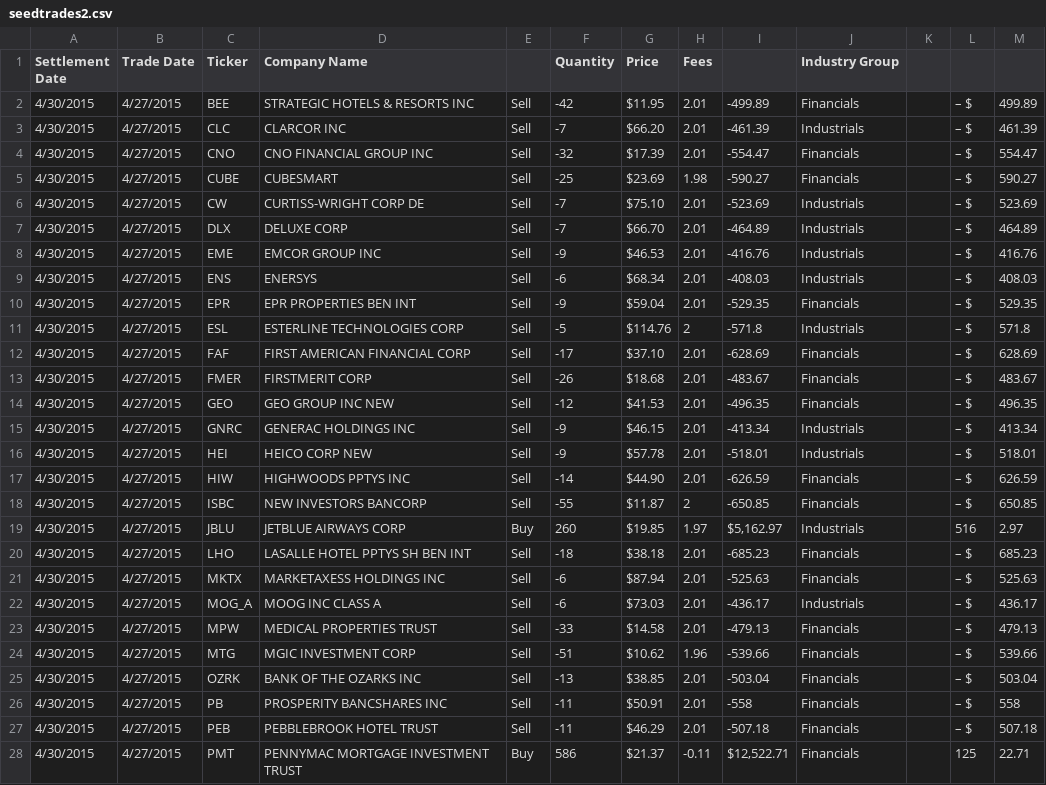
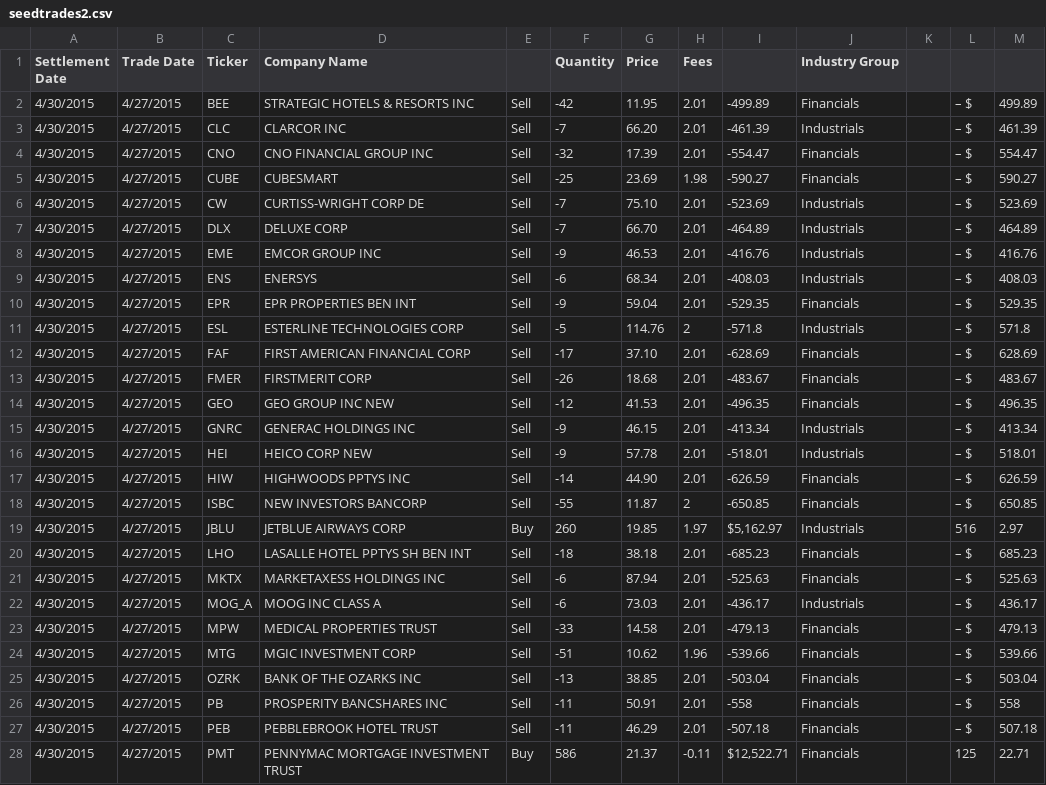
Before and after one commit to AlexAlifimoff/PortfolioAnalytics, a CSV file: data/seedtrades2.csv, drawn as a sheet; only a part is shown; the diff covers the shown part only.

Commit message:
fixed bad data

```diff
--- a/data/seedtrades2.csv
+++ b/data/seedtrades2.csv
@@ -1,28 +1,28 @@
 Settlement Date,Trade Date,Ticker,Company Name,,Quantity,Price,Fees,,Industry Group,,,
-4/30/2015,4/27/2015,BEE,STRATEGIC HOTELS & RESORTS INC,Sell,-42,$11.95,2.01,-499.89,Financials,,– $,499.89
-4/30/2015,4/27/2015,CLC,CLARCOR INC,Sell,-7,$66.20,2.01,-461.39,Industrials,,– $,461.39
-4/30/2015,4/27/2015,CNO,CNO FINANCIAL GROUP INC,Sell,-32,$17.39,2.01,-554.47,Financials,,– $,554.47
-4/30/2015,4/27/2015,CUBE,CUBESMART,Sell,-25,$23.69,1.98,-590.27,Financials,,– $,590.27
-4/30/2015,4/27/2015,CW,CURTISS-WRIGHT CORP DE,Sell,-7,$75.10,2.01,-523.69,Industrials,,– $,523.69
-4/30/2015,4/27/2015,DLX,DELUXE CORP,Sell,-7,$66.70,2.01,-464.89,Industrials,,– $,464.89
-4/30/2015,4/27/2015,EME,EMCOR GROUP INC,Sell,-9,$46.53,2.01,-416.76,Industrials,,– $,416.76
-4/30/2015,4/27/2015,ENS,ENERSYS,Sell,-6,$68.34,2.01,-408.03,Industrials,,– $,408.03
-4/30/2015,4/27/2015,EPR,EPR PROPERTIES BEN INT,Sell,-9,$59.04,2.01,-529.35,Financials,,– $,529.35
-4/30/2015,4/27/2015,ESL,ESTERLINE TECHNOLOGIES CORP,Sell,-5,$114.76,2,-571.8,Industrials,,– $,571.8
-4/30/2015,4/27/2015,FAF,FIRST AMERICAN FINANCIAL CORP,Sell,-17,$37.10,2.01,-628.69,Financials,,– $,628.69
-4/30/2015,4/27/2015,FMER,FIRSTMERIT CORP,Sell,-26,$18.68,2.01,-483.67,Financials,,– $,483.67
-4/30/2015,4/27/2015,GEO,GEO GROUP INC NEW,Sell,-12,$41.53,2.01,-496.35,Financials,,– $,496.35
-4/30/2015,4/27/2015,GNRC,GENERAC HOLDINGS INC,Sell,-9,$46.15,2.01,-413.34,Industrials,,– $,413.34
-4/30/2015,4/27/2015,HEI,HEICO CORP NEW,Sell,-9,$57.78,2.01,-518.01,Industrials,,– $,518.01
-4/30/2015,4/27/2015,HIW,HIGHWOODS PPTYS INC,Sell,-14,$44.90,2.01,-626.59,Financials,,– $,626.59
-4/30/2015,4/27/2015,ISBC,NEW INVESTORS BANCORP,Sell,-55,$11.87,2,-650.85,Financials,,– $,650.85
-4/30/2015,4/27/2015,JBLU,JETBLUE AIRWAYS CORP,Buy,260,$19.85,1.97,"$5,162.97",Industrials,,516,2.97
-4/30/2015,4/27/2015,LHO,LASALLE HOTEL PPTYS SH BEN INT,Sell,-18,$38.18,2.01,-685.23,Financials,,– $,685.23
-4/30/2015,4/27/2015,MKTX,MARKETAXESS HOLDINGS INC,Sell,-6,$87.94,2.01,-525.63,Financials,,– $,525.63
-4/30/2015,4/27/2015,MOG_A,MOOG INC CLASS A,Sell,-6,$73.03,2.01,-436.17,Industrials,,– $,436.17
-4/30/2015,4/27/2015,MPW,MEDICAL PROPERTIES TRUST,Sell,-33,$14.58,2.01,-479.13,Financials,,– $,479.13
-4/30/2015,4/27/2015,MTG,MGIC INVESTMENT CORP,Sell,-51,$10.62,1.96,-539.66,Financials,,– $,539.66
-4/30/2015,4/27/2015,OZRK,BANK OF THE OZARKS INC,Sell,-13,$38.85,2.01,-503.04,Financials,,– $,503.04
-4/30/2015,4/27/2015,PB,PROSPERITY BANCSHARES INC,Sell,-11,$50.91,2.01,-558,Financials,,– $,558
-4/30/2015,4/27/2015,PEB,PEBBLEBROOK HOTEL TRUST,Sell,-11,$46.29,2.01,-507.18,Financials,,– $,507.18
-4/30/2015,4/27/2015,PMT,PENNYMAC MORTGAGE INVESTMENT TRUST,Buy,586,$21.37,-0.11,"$12,522.71",Financials,,125,22.71
+4/30/2015,4/27/2015,BEE,STRATEGIC HOTELS & RESORTS INC,Sell,-42, 11.95 ,2.01,-499.89,Financials,,– $,499.89
+4/30/2015,4/27/2015,CLC,CLARCOR INC,Sell,-7, 66.20 ,2.01,-461.39,Industrials,,– $,461.39
+4/30/2015,4/27/2015,CNO,CNO FINANCIAL GROUP INC,Sell,-32, 17.39 ,2.01,-554.47,Financials,,– $,554.47
+4/30/2015,4/27/2015,CUBE,CUBESMART,Sell,-25, 23.69 ,1.98,-590.27,Financials,,– $,590.27
+4/30/2015,4/27/2015,CW,CURTISS-WRIGHT CORP DE,Sell,-7, 75.10 ,2.01,-523.69,Industrials,,– $,523.69
+4/30/2015,4/27/2015,DLX,DELUXE CORP,Sell,-7, 66.70 ,2.01,-464.89,Industrials,,– $,464.89
+4/30/2015,4/27/2015,EME,EMCOR GROUP INC,Sell,-9, 46.53 ,2.01,-416.76,Industrials,,– $,416.76
+4/30/2015,4/27/2015,ENS,ENERSYS,Sell,-6, 68.34 ,2.01,-408.03,Industrials,,– $,408.03
+4/30/2015,4/27/2015,EPR,EPR PROPERTIES BEN INT,Sell,-9, 59.04 ,2.01,-529.35,Financials,,– $,529.35
+4/30/2015,4/27/2015,ESL,ESTERLINE TECHNOLOGIES CORP,Sell,-5, 114.76 ,2,-571.8,Industrials,,– $,571.8
+4/30/2015,4/27/2015,FAF,FIRST AMERICAN FINANCIAL CORP,Sell,-17, 37.10 ,2.01,-628.69,Financials,,– $,628.69
+4/30/2015,4/27/2015,FMER,FIRSTMERIT CORP,Sell,-26, 18.68 ,2.01,-483.67,Financials,,– $,483.67
+4/30/2015,4/27/2015,GEO,GEO GROUP INC NEW,Sell,-12, 41.53 ,2.01,-496.35,Financials,,– $,496.35
+4/30/2015,4/27/2015,GNRC,GENERAC HOLDINGS INC,Sell,-9, 46.15 ,2.01,-413.34,Industrials,,– $,413.34
+4/30/2015,4/27/2015,HEI,HEICO CORP NEW,Sell,-9, 57.78 ,2.01,-518.01,Industrials,,– $,518.01
+4/30/2015,4/27/2015,HIW,HIGHWOODS PPTYS INC,Sell,-14, 44.90 ,2.01,-626.59,Financials,,– $,626.59
+4/30/2015,4/27/2015,ISBC,NEW INVESTORS BANCORP,Sell,-55, 11.87 ,2,-650.85,Financials,,– $,650.85
+4/30/2015,4/27/2015,JBLU,JETBLUE AIRWAYS CORP,Buy,260, 19.85 ,1.97,"$5,162.97 ",Industrials,,516,2.97
+4/30/2015,4/27/2015,LHO,LASALLE HOTEL PPTYS SH BEN INT,Sell,-18, 38.18 ,2.01,-685.23,Financials,,– $,685.23
+4/30/2015,4/27/2015,MKTX,MARKETAXESS HOLDINGS INC,Sell,-6, 87.94 ,2.01,-525.63,Financials,,– $,525.63
+4/30/2015,4/27/2015,MOG_A,MOOG INC CLASS A,Sell,-6, 73.03 ,2.01,-436.17,Industrials,,– $,436.17
+4/30/2015,4/27/2015,MPW,MEDICAL PROPERTIES TRUST,Sell,-33, 14.58 ,2.01,-479.13,Financials,,– $,479.13
+4/30/2015,4/27/2015,MTG,MGIC INVESTMENT CORP,Sell,-51, 10.62 ,1.96,-539.66,Financials,,– $,539.66
+4/30/2015,4/27/2015,OZRK,BANK OF THE OZARKS INC,Sell,-13, 38.85 ,2.01,-503.04,Financials,,– $,503.04
+4/30/2015,4/27/2015,PB,PROSPERITY BANCSHARES INC,Sell,-11, 50.91 ,2.01,-558,Financials,,– $,558
+4/30/2015,4/27/2015,PEB,PEBBLEBROOK HOTEL TRUST,Sell,-11, 46.29 ,2.01,-507.18,Financials,,– $,507.18
+4/30/2015,4/27/2015,PMT,PENNYMAC MORTGAGE INVESTMENT TRUST,Buy,586, 21.37 ,-0.11,"$12,522.71 ",Financials,,125,22.71
```
Also changed, not shown: 10 edited cells elsewhere in this file.
